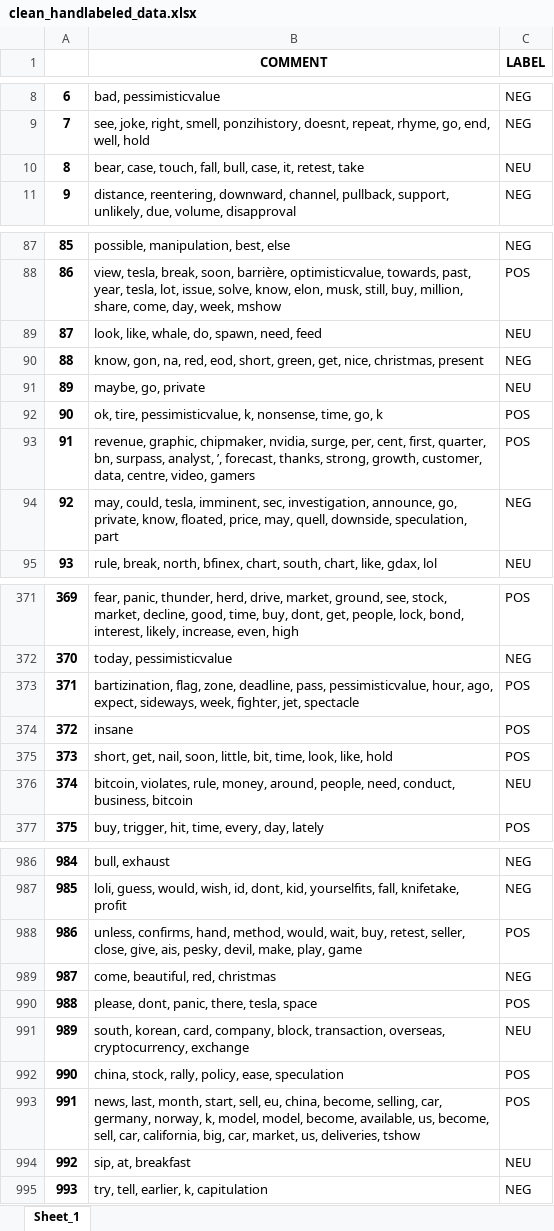
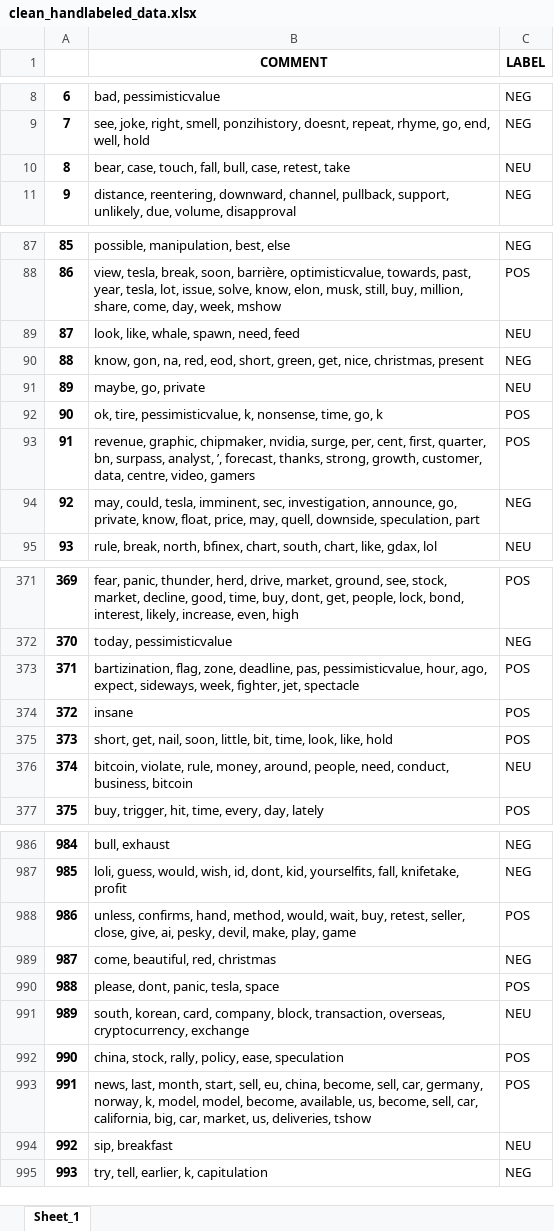
Before and after one commit to falkenovergaard/TA_Exam, an Excel workbook: data/output/clean_handlabeled_data.xlsx, sheet Sheet_1, drawn as a sheet; only a part is shown, gaps mark what is left out; values as stored, in another font and other column widths than the file's, no borders; the diff covers the shown part only; the diff names each change by its address in the sheet, - before the commit and + after, or states it on an @@ line.

```diff
--- a/data/output/clean_handlabeled_data.xlsx (sheet Sheet_1)
+++ b/data/output/clean_handlabeled_data.xlsx (sheet Sheet_1)
-B10 (COMMENT): …bull, case, it, retest, take
+B10 (COMMENT): …bull, case, retest, take
-B89 (COMMENT): look, like, whale, do, spawn, need, feed
+B89 (COMMENT): look, like, whale, spawn, need, feed
-B94 (COMMENT): …private, know, floated, price, may,…
+B94 (COMMENT): …private, know, float, price, may,…
-B373 (COMMENT): …zone, deadline, pass, pessimisticvalue, hour,…
+B373 (COMMENT): …zone, deadline, pas, pessimisticvalue, hour,…
-B376 (COMMENT): bitcoin, violates, rule, money,…
+B376 (COMMENT): bitcoin, violate, rule, money,…
-B988 (COMMENT): …close, give, ais, pesky, devil,…
+B988 (COMMENT): …close, give, ai, pesky, devil,…
-B990 (COMMENT): please, dont, panic, there, tesla, space
+B990 (COMMENT): please, dont, panic, tesla, space
-B993 (COMMENT): …china, become, selling, car, germany,…
+B993 (COMMENT): …china, become, sell, car, germany,…
-B994 (COMMENT): sip, at, breakfast
+B994 (COMMENT): sip, breakfast
```
Also changed, not shown: 31 edited cells elsewhere in this sheet, ML_Data/first_50_dates/Calcs/Final results.xlsx, data/output/clean_bit_data.xlsx, 16 other files.
